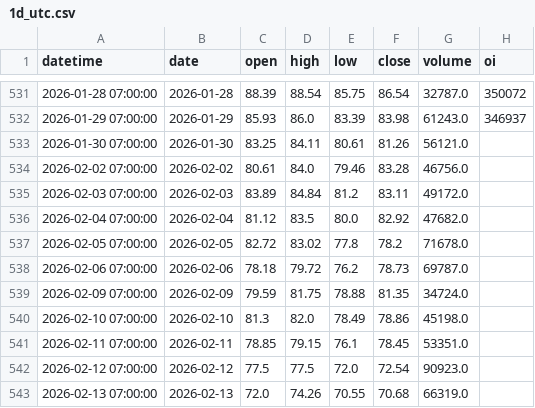
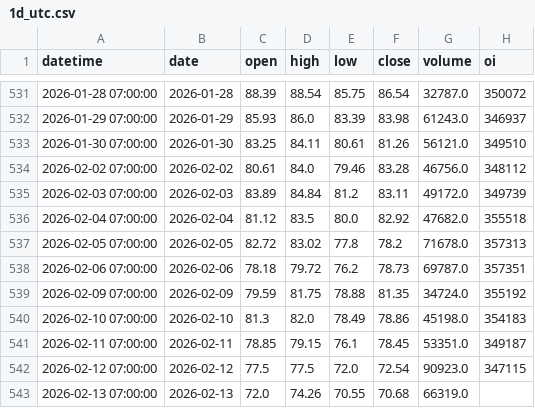
Before and after one commit to newjing/tradingview-scraper, a CSV file: data/backup_clean/UTC_datetime/1d_utc.csv, drawn as a sheet; only a part is shown, gaps mark what is left out.

Commit message:
chore(data): sync 1d UTC OHLCV csv updates

```diff
--- a/data/backup_clean/UTC_datetime/1d_utc.csv
+++ b/data/backup_clean/UTC_datetime/1d_utc.csv
@@ -532,12 +532,12 @@ datetime,date,open,high,low,close,volume,oi
 2026-01-29 07:00:00,2026-01-29,85.93,86.0,83.39,83.98,61243.0,346937
-2026-01-30 07:00:00,2026-01-30,83.25,84.11,80.61,81.26,56121.0,
-2026-02-02 07:00:00,2026-02-02,80.61,84.0,79.46,83.28,46756.0,
-2026-02-03 07:00:00,2026-02-03,83.89,84.84,81.2,83.11,49172.0,
-2026-02-04 07:00:00,2026-02-04,81.12,83.5,80.0,82.92,47682.0,
-2026-02-05 07:00:00,2026-02-05,82.72,83.02,77.8,78.2,71678.0,
-2026-02-06 07:00:00,2026-02-06,78.18,79.72,76.2,78.73,69787.0,
-2026-02-09 07:00:00,2026-02-09,79.59,81.75,78.88,81.35,34724.0,
-2026-02-10 07:00:00,2026-02-10,81.3,82.0,78.49,78.86,45198.0,
-2026-02-11 07:00:00,2026-02-11,78.85,79.15,76.1,78.45,53351.0,
-2026-02-12 07:00:00,2026-02-12,77.5,77.5,72.0,72.54,90923.0,
+2026-01-30 07:00:00,2026-01-30,83.25,84.11,80.61,81.26,56121.0,349510
+2026-02-02 07:00:00,2026-02-02,80.61,84.0,79.46,83.28,46756.0,348112
+2026-02-03 07:00:00,2026-02-03,83.89,84.84,81.2,83.11,49172.0,349739
+2026-02-04 07:00:00,2026-02-04,81.12,83.5,80.0,82.92,47682.0,355518
+2026-02-05 07:00:00,2026-02-05,82.72,83.02,77.8,78.2,71678.0,357313
+2026-02-06 07:00:00,2026-02-06,78.18,79.72,76.2,78.73,69787.0,357351
+2026-02-09 07:00:00,2026-02-09,79.59,81.75,78.88,81.35,34724.0,355192
+2026-02-10 07:00:00,2026-02-10,81.3,82.0,78.49,78.86,45198.0,354183
+2026-02-11 07:00:00,2026-02-11,78.85,79.15,76.1,78.45,53351.0,349187
+2026-02-12 07:00:00,2026-02-12,77.5,77.5,72.0,72.54,90923.0,347115
 2026-02-13 07:00:00,2026-02-13,72.0,74.26,70.55,70.68,66319.0,
```
Also changed, not shown: data/clean_ohlcv/1d_utc.csv.
